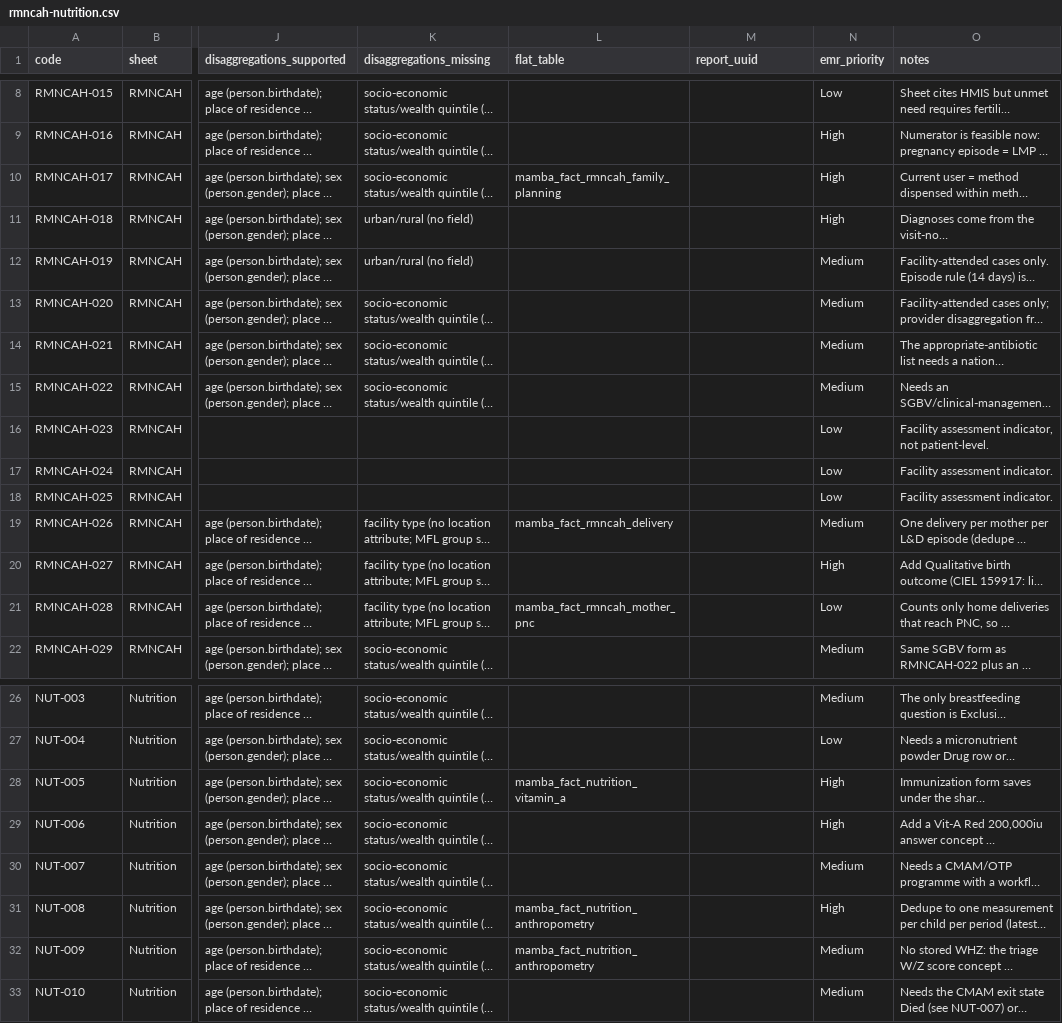
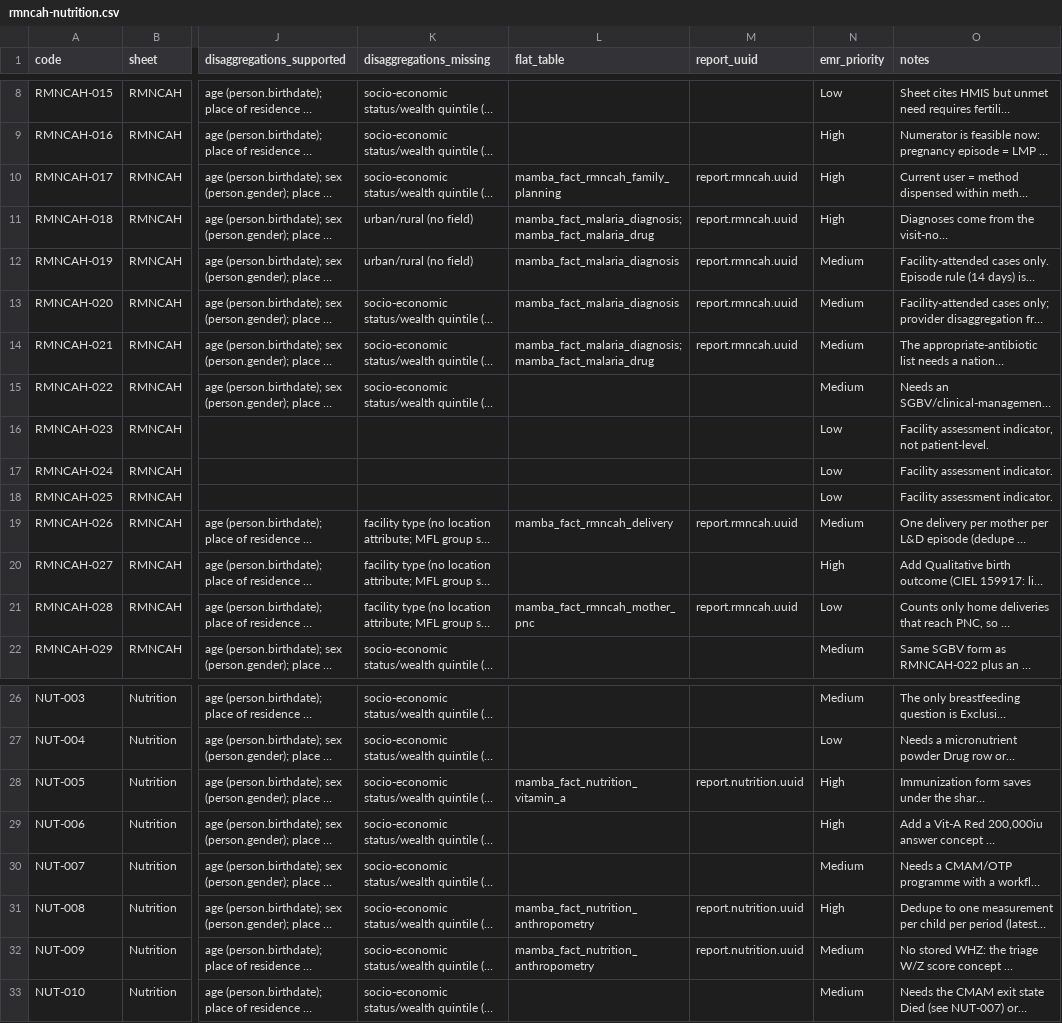
Before and after one commit to IntelliSOFT-Consulting/liberia-emr, a CSV file: docs/reporting/feasibility/rmncah-nutrition.csv, drawn as a sheet; only a part is shown, gaps mark what is left out; long unchanged cells end in …; the diff names each change by its address in the sheet, - before the commit and + after, or states it on an @@ line.

```diff
--- a/docs/reporting/feasibility/rmncah-nutrition.csv
+++ b/docs/reporting/feasibility/rmncah-nutrition.csv
-M10:M14 (report_uuid): (empty)
+M10:M14 (report_uuid): report.rmncah.uuid
-L11 (flat_table): (empty)
+L11 (flat_table): mamba_fact_malaria_diagnosis;mamba_fact_malaria_drug
-L12:L13 (flat_table): (empty)
+L12:L13 (flat_table): mamba_fact_malaria_diagnosis
-L14 (flat_table): (empty)
+L14 (flat_table): mamba_fact_malaria_diagnosis;mamba_fact_malaria_drug
-M19 (report_uuid): (empty)
+M19 (report_uuid): report.rmncah.uuid
-M21 (report_uuid): (empty)
+M21 (report_uuid): report.rmncah.uuid
-M28 (report_uuid): (empty)
+M28 (report_uuid): report.nutrition.uuid
-M31:M32 (report_uuid): (empty)
+M31:M32 (report_uuid): report.nutrition.uuid
```
Also changed, not shown: docs/reporting/feasibility/emr-ops.csv, docs/reporting/feasibility/malaria-ncd.csv.
